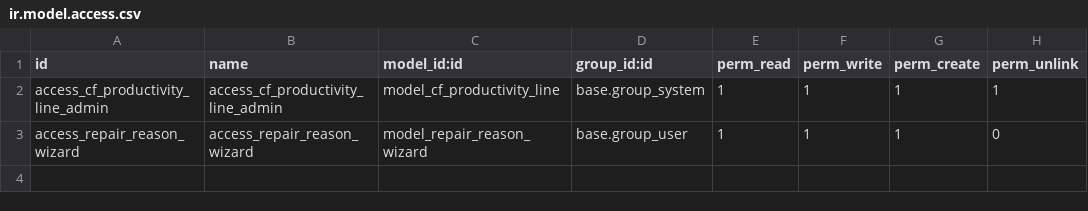
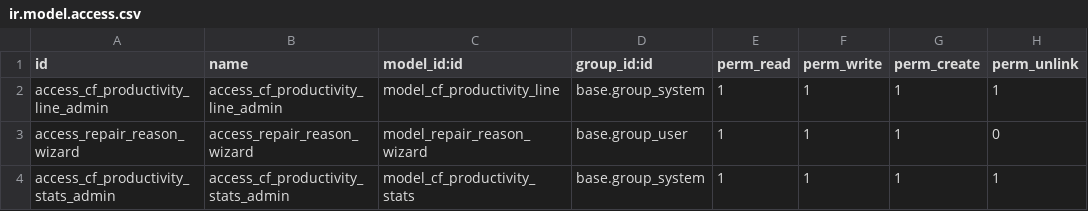
Before and after one commit to cosladafon123456789/odoo_17_cfon, a CSV file: cf_productivity_report/security/ir.model.access.csv, drawn as a sheet; the diff names each change by its address in the sheet, - before the commit and + after, or states it on an @@ line.

```diff
--- a/cf_productivity_report/security/ir.model.access.csv
+++ b/cf_productivity_report/security/ir.model.access.csv
+row 4: access_cf_productivity_stats_admin | access_cf_productivity_stats_admin | model_cf_productivity_stats | base.group_system | 1 | 1 | 1 | 1
```
Also changed, not shown: 4 other files.
